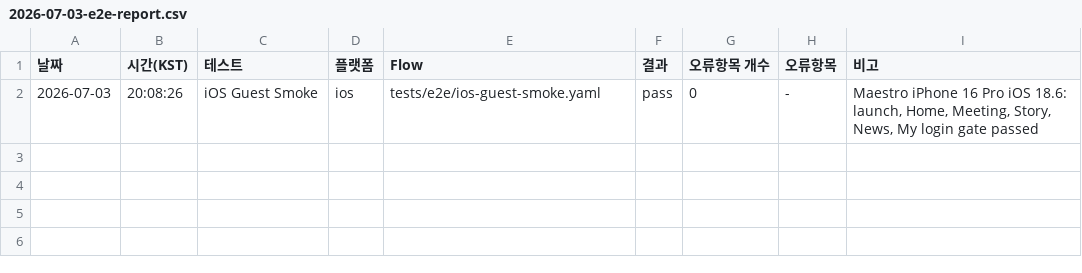
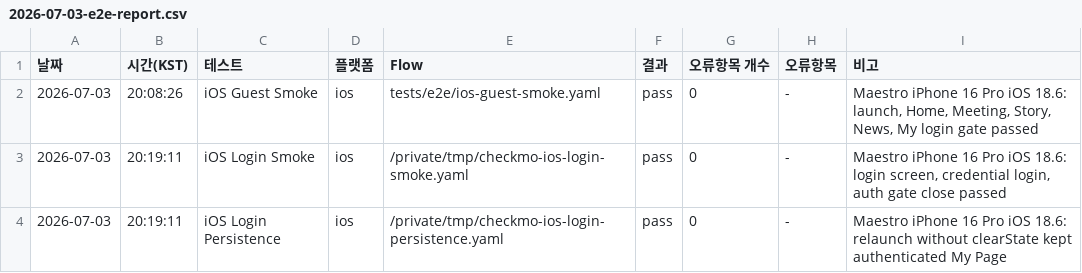
Before and after one commit to checkmo2025/RN, a CSV file: docs/e2e-reports/2026-07-03-e2e-report.csv, drawn as a sheet; the diff names each change by its address in the sheet, - before the commit and + after, or states it on an @@ line.

Commit message:
docs: record login e2e and visual qa checklist

```diff
--- a/docs/e2e-reports/2026-07-03-e2e-report.csv
+++ b/docs/e2e-reports/2026-07-03-e2e-report.csv
+row 3: 2026-07-03 | 20:19:11 | iOS Login Smoke | ios | /private/tmp/checkmo-ios-login-smoke.yaml | pass | 0 | - | Maestro iPhone 16 Pro iOS 18.6: login screen, credential login, auth gate close passed
+row 4: 2026-07-03 | 20:19:11 | iOS Login Persistence | ios | /private/tmp/checkmo-ios-login-persistence.yaml | pass | 0 | - | Maestro iPhone 16 Pro iOS 18.6: relaunch without clearState kept authenticated My Page
```
Also changed, not shown: 3 other files.
